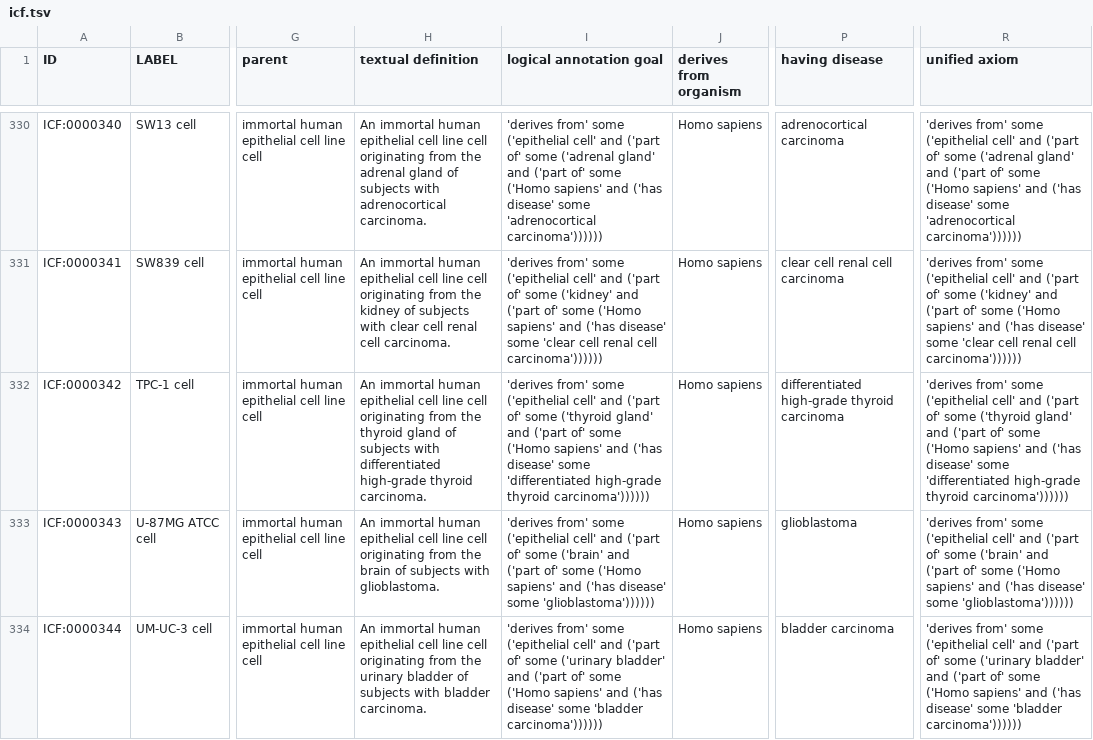
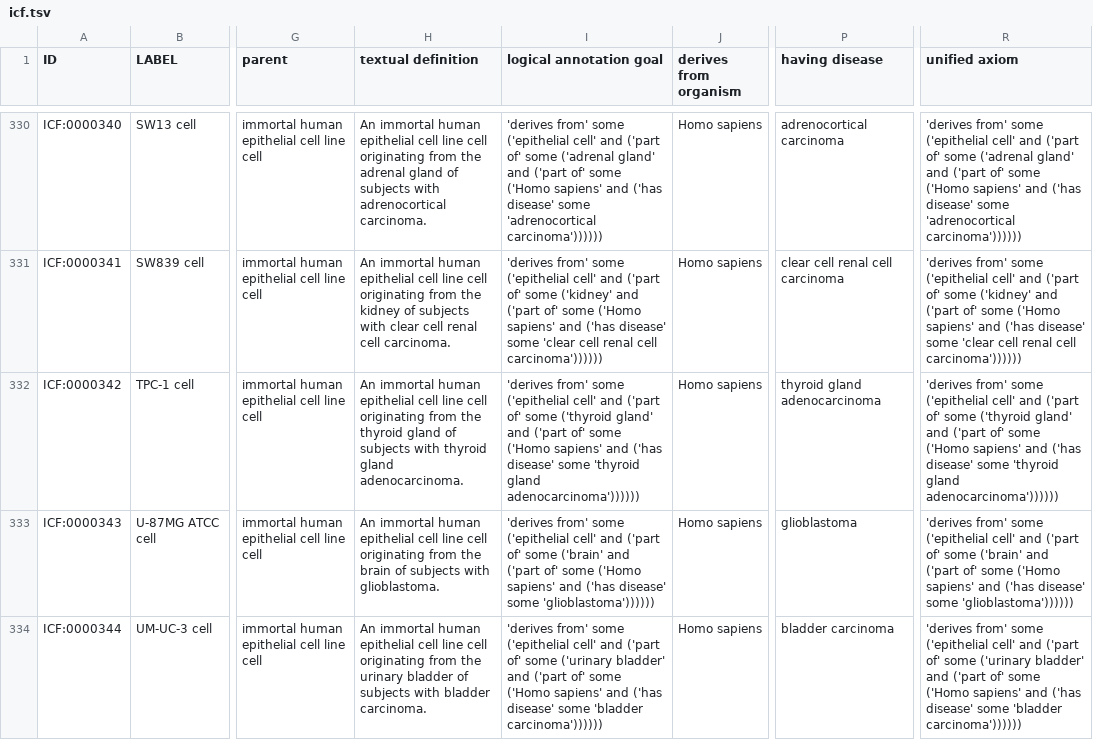
Before and after one commit to sebastianduesing/cellfinder, a TSV file: src/ontology/icf.tsv, drawn as a sheet; only a part is shown, gaps mark what is left out; the diff names each change by its address in the sheet, - before the commit and + after, or states it on an @@ line.

Commit message:
Change disease on TPC-1 cell

```diff
--- a/src/ontology/icf.tsv
+++ b/src/ontology/icf.tsv
-H332 (textual definition): …subjects with differentiated high-grade thyroid carcinoma.
+H332 (textual definition): …subjects with thyroid gland adenocarcinoma.
-I332 (logical annotation goal): …disease' some 'differentiated high-grade thyroid carcinoma'))))))
+I332 (logical annotation goal): …disease' some 'thyroid gland adenocarcinoma'))))))
-P332 (having disease): differentiated high-grade thyroid carcinoma
+P332 (having disease): thyroid gland adenocarcinoma
-R332 (unified axiom): …disease' some 'differentiated high-grade thyroid carcinoma'))))))
+R332 (unified axiom): …disease' some 'thyroid gland adenocarcinoma'))))))
```
Also changed, not shown: src/ontology/robot_inputs/DOID_input.tsv, src/ontology/robot_inputs/OBI_input.tsv, 5 other files.
